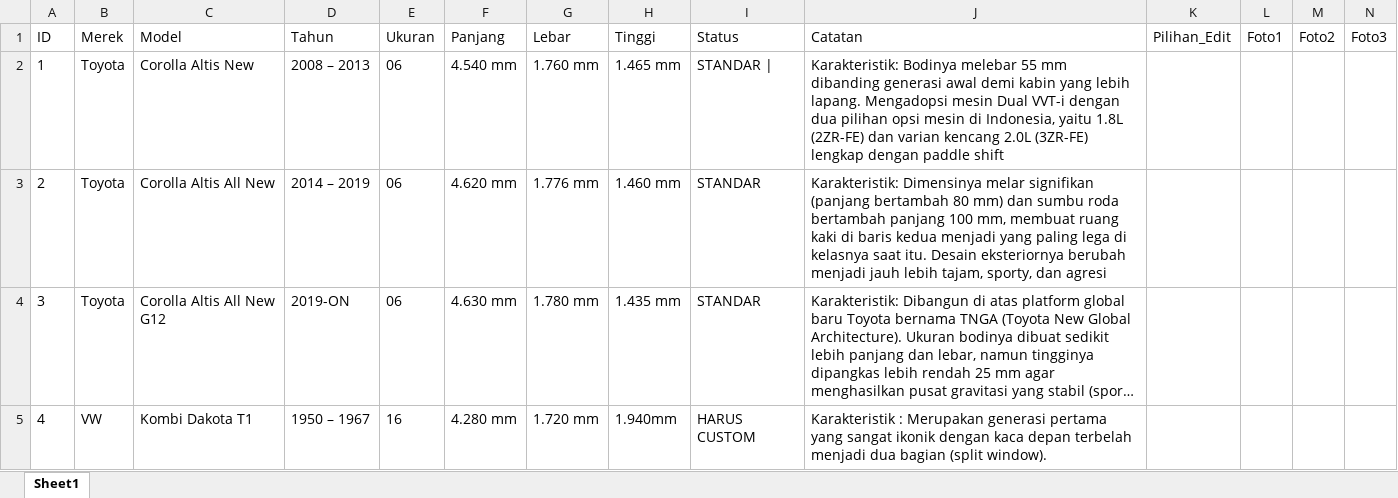
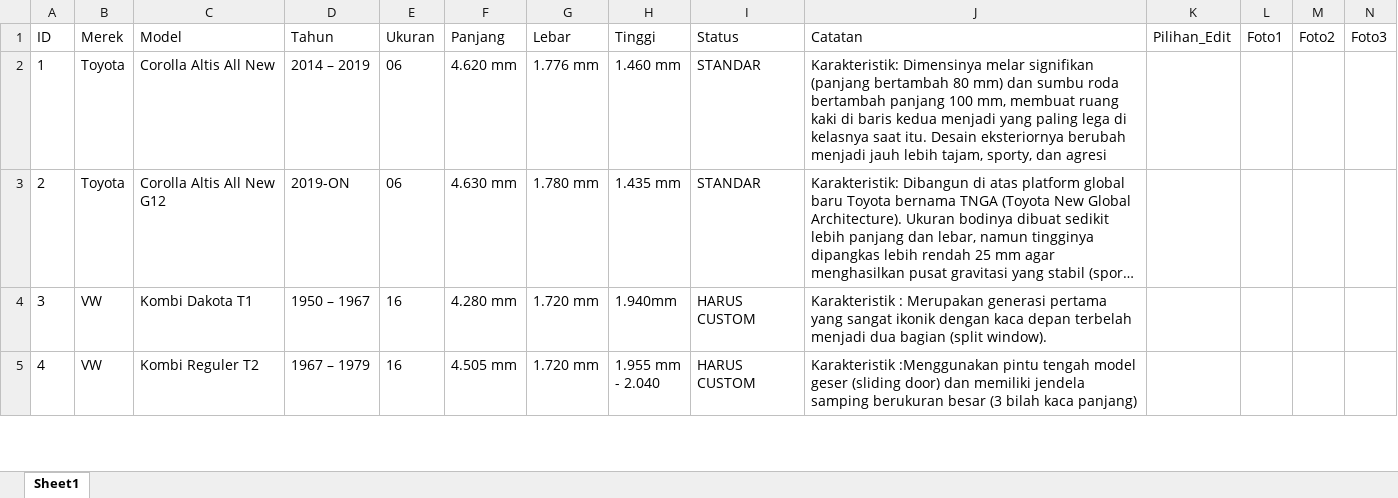
Before and after one commit to tdcbl01-lab/ukuran-cover-mobil, an Excel workbook: data_cover.xlsx, sheet Sheet1, drawn as a sheet; only a part is shown; the shorter side is filled out with more unchanged rows; long unchanged cells end in …; values as stored, in another font and other column widths than the file's, no borders; removed rows and columns are numbered as before the commit, all else as after; rows hold the shown columns only; the diff names each change by its address in the sheet, - before the commit and + after, or states it on an @@ line.

```diff
--- a/data_cover.xlsx (sheet Sheet1)
+++ b/data_cover.xlsx (sheet Sheet1)
-row 2: 1 | Toyota | Corolla Altis New | 2008 – 2013 | 06 | 4.540 mm | 1.760 mm | 1.465 mm | STANDAR | | Karakteristik: Bodinya melebar 55 mm dibanding generasi awal demi kabin yang lebih lapang. Mengadopsi mesin Dual VVT-i dengan dua pilihan opsi mesin di Indonesia, yaitu 1.8L (2ZR-FE) dan varian kencang 2.0L (3ZR-FE) lengkap dengan paddle shift
@@ column A (ID) renumbered from row 2 down @@
```
Also changed, not shown: 4 other files.
